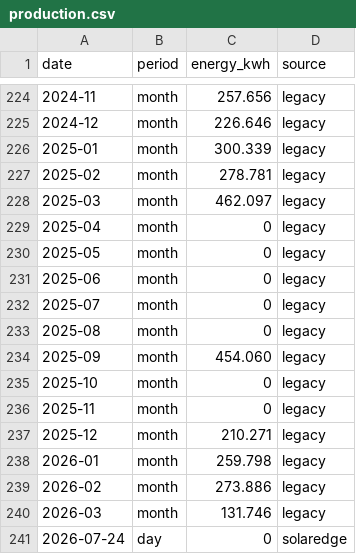
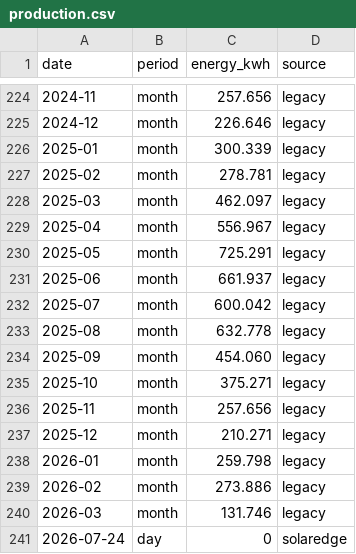
Before and after one commit to keilin/solar-edge, a CSV file: data/production.csv, drawn as a sheet; only a part is shown, gaps mark what is left out.

```diff
--- a/data/production.csv
+++ b/data/production.csv
@@ -228,10 +228,10 @@ date,period,energy_kwh,source
 2025-03,month,462.097,legacy
-2025-04,month,0,legacy
-2025-05,month,0,legacy
-2025-06,month,0,legacy
-2025-07,month,0,legacy
-2025-08,month,0,legacy
+2025-04,month,556.967,legacy
+2025-05,month,725.291,legacy
+2025-06,month,661.937,legacy
+2025-07,month,600.042,legacy
+2025-08,month,632.778,legacy
 2025-09,month,454.060,legacy
-2025-10,month,0,legacy
-2025-11,month,0,legacy
+2025-10,month,375.271,legacy
+2025-11,month,257.656,legacy
 2025-12,month,210.271,legacy
```
